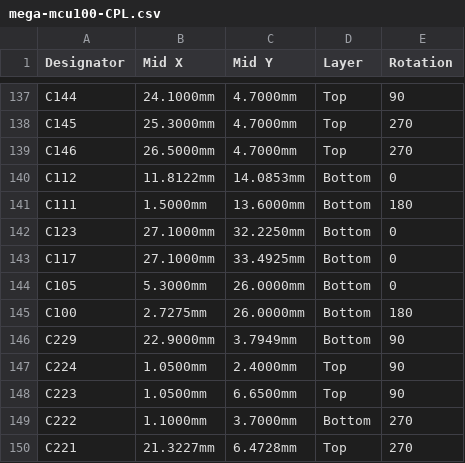
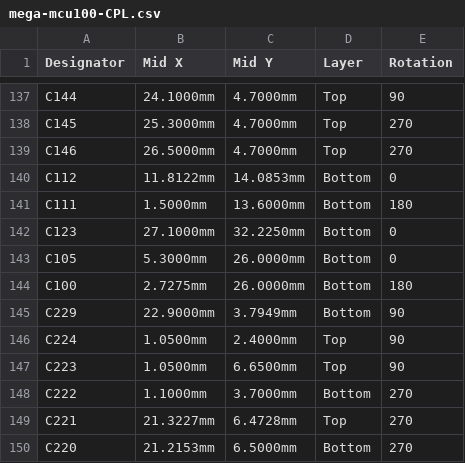
Before and after one commit to andreika-git/hellen-one, a CSV file: modules/mega-mcu100/0.3/mega-mcu100-CPL.csv, drawn as a sheet; only a part is shown, gaps mark what is left out; the shorter side is filled out with more unchanged rows; the diff names each change by its address in the sheet, - before the commit and + after, or states it on an @@ line.

```diff
--- a/modules/mega-mcu100/0.3/mega-mcu100-CPL.csv
+++ b/modules/mega-mcu100/0.3/mega-mcu100-CPL.csv
-row 143: C117 | 27.1000mm | 33.4925mm | Bottom | 0
```
Also changed, not shown: modules/mega-mcu100/0.3/mega-mcu100-BOM.csv, 46 other files.
